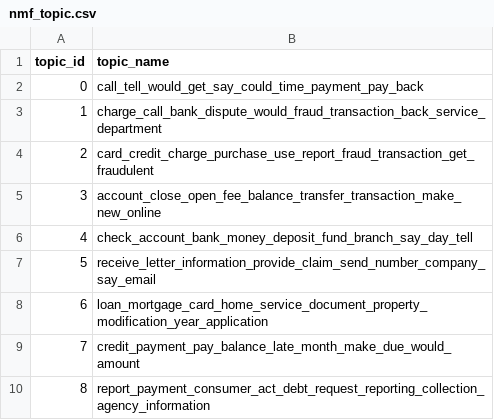
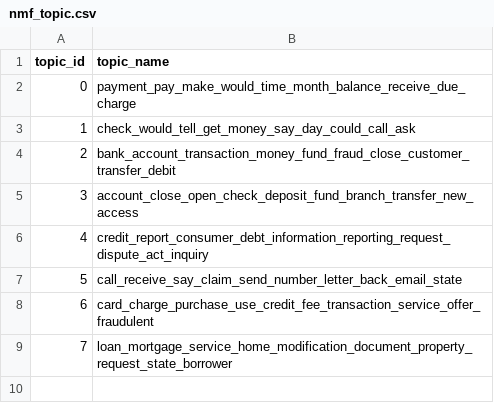
Before and after one commit to dxlee0807/classify_prioritise_complaint_ticket, a CSV file: nmf_topic.csv, drawn as a sheet.

```diff
--- a/nmf_topic.csv
+++ b/nmf_topic.csv
@@ -1,10 +1,9 @@
 topic_id,topic_name
-0,call_tell_would_get_say_could_time_payment_pay_back
-1,charge_call_bank_dispute_would_fraud_transaction_back_service_department
-2,card_credit_charge_purchase_use_report_fraud_transaction_get_fraudulent
-3,account_close_open_fee_balance_transfer_transaction_make_new_online
-4,check_account_bank_money_deposit_fund_branch_say_day_tell
-5,receive_letter_information_provide_claim_send_number_company_say_email
-6,loan_mortgage_card_home_service_document_property_modification_year_application
-7,credit_payment_pay_balance_late_month_make_due_would_amount
-8,report_payment_consumer_act_debt_request_reporting_collection_agency_information
+0,payment_pay_make_would_time_month_balance_receive_due_charge
+1,check_would_tell_get_money_say_day_could_call_ask
+2,bank_account_transaction_money_fund_fraud_close_customer_transfer_debit
+3,account_close_open_check_deposit_fund_branch_transfer_new_access
+4,credit_report_consumer_debt_information_reporting_request_dispute_act_inquiry
+5,call_receive_say_claim_send_number_letter_back_email_state
+6,card_charge_purchase_use_credit_fee_transaction_service_offer_fraudulent
+7,loan_mortgage_service_home_modification_document_property_request_state_borrower
```
Also changed, not shown: lda_topic.csv, ticket_category.csv, 13 other files.
